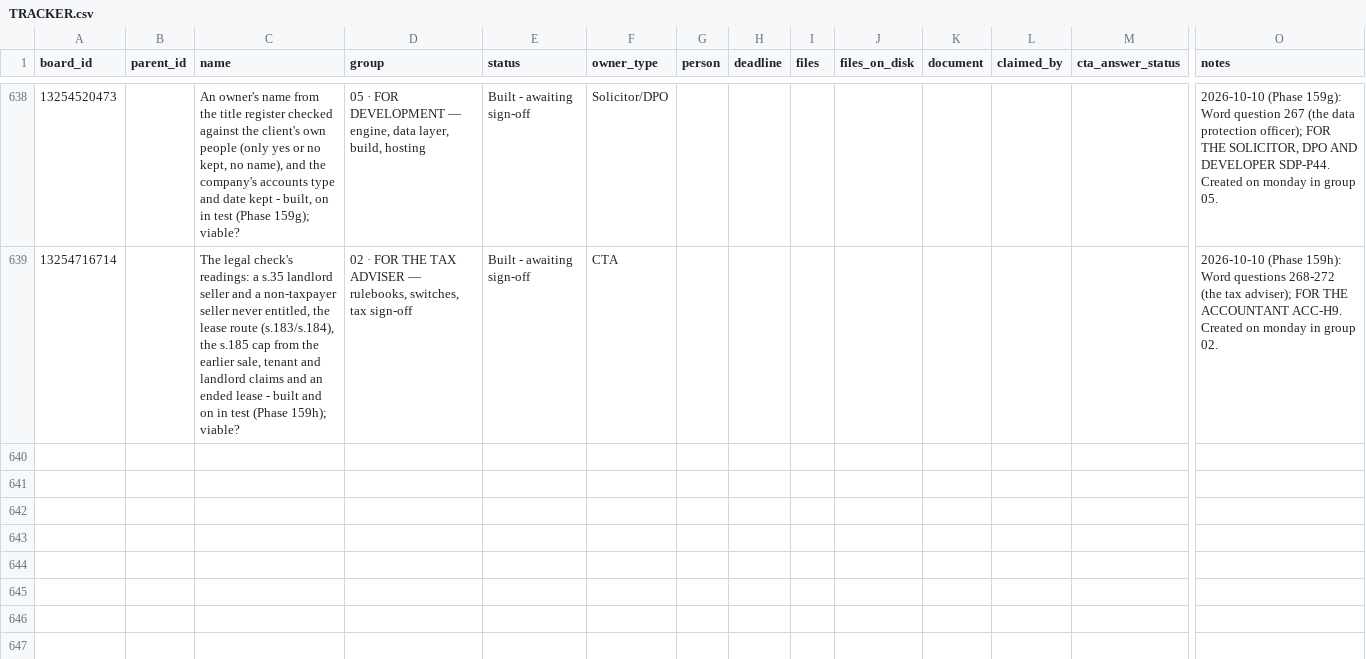
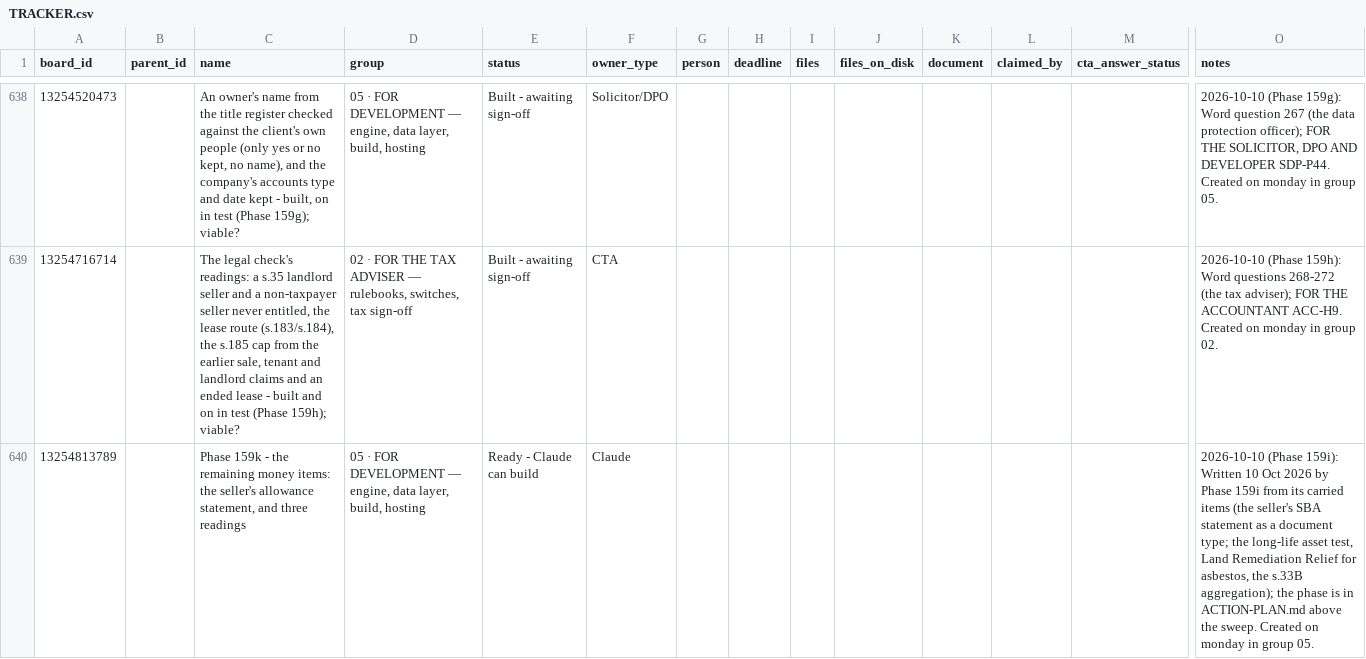
Before and after one commit to ldhillonaqlios/caprebate, a CSV file: Caprebate/00-START-HERE/hub/TRACKER.csv, drawn as a sheet; only a part is shown, gaps mark what is left out; rows hold the shown columns only; the diff covers the shown part only; the diff names each change by its address in the sheet, - before the commit and + after, or states it on an @@ line.

```diff
--- a/Caprebate/00-START-HERE/hub/TRACKER.csv
+++ b/Caprebate/00-START-HERE/hub/TRACKER.csv
+row 640: 13254813789 |  | Phase 159k - the remaining money items: the seller's allowance statement, and three readings | 05 · FOR DEVELOPMENT — engine, data layer, build, hosting | Ready - Claude can build | Claude |  |  |  |  |  |  |  | 2026-10-10 (Phase 159i): Written 10 Oct 2026 by Phase 159i from its carried items (the seller's SBA statement as a document type; the long-life asset test, Land Remediation Relief for asbestos, the s.33B aggregation); the phase is in ACTION-PLAN.md above the sweep. Created on monday in group 05.
```
Also changed, not shown: 1 added row and 4 edited cells elsewhere in this file, 13 other files.
